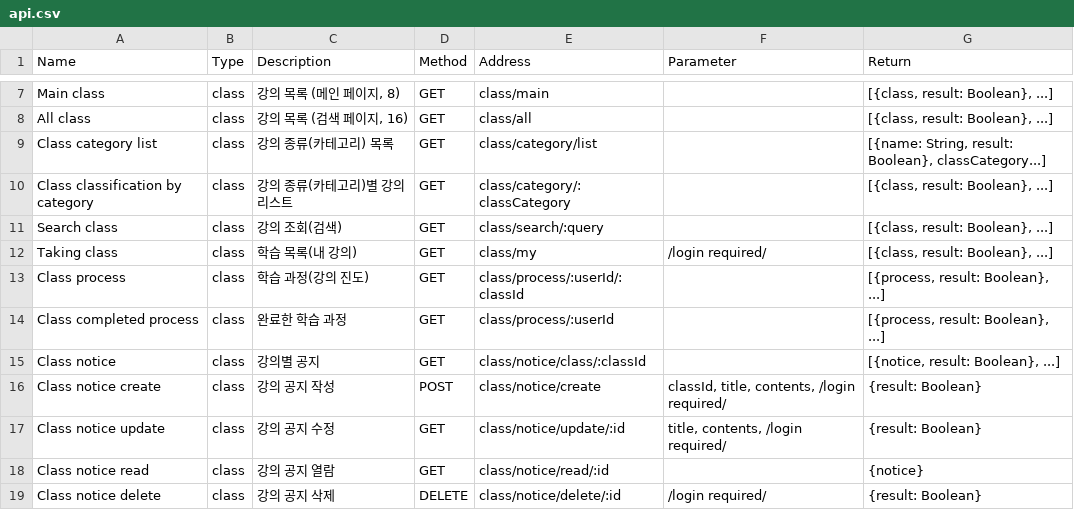
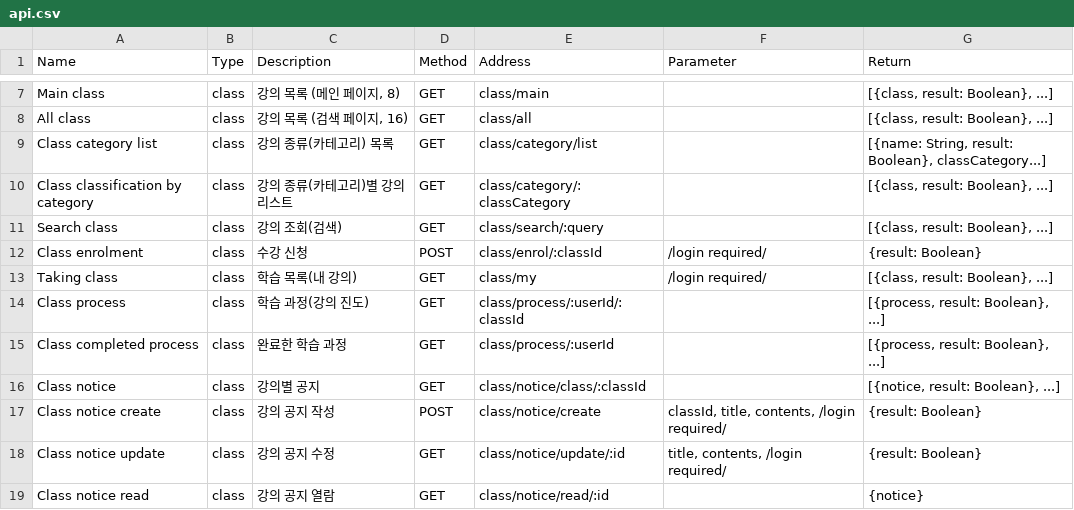
Before and after one commit to LeeSeungYun1020/Baleum, a CSV file: server/data/api.csv, drawn as a sheet; only a part is shown, gaps mark what is left out; the shorter side is filled out with more unchanged rows.

Commit message:
[server] Add class enrol API

```diff
--- a/server/data/api.csv
+++ b/server/data/api.csv
@@ -11,2 +11,3 @@ Class classification by category,class,강의 종류(카테고리)별 강의 리
 Search class,class,강의 조회(검색),GET,class/search/:query,,"[{class, result: Boolean}, ...]"
+Class enrolment,class,수강 신청,POST,class/enrol/:classId,/login required/,{result: Boolean}
 Taking class,class,학습 목록(내 강의),GET,class/my,/login required/,"[{class, result: Boolean}, ...]"
```
Also changed, not shown: 2 other files.
